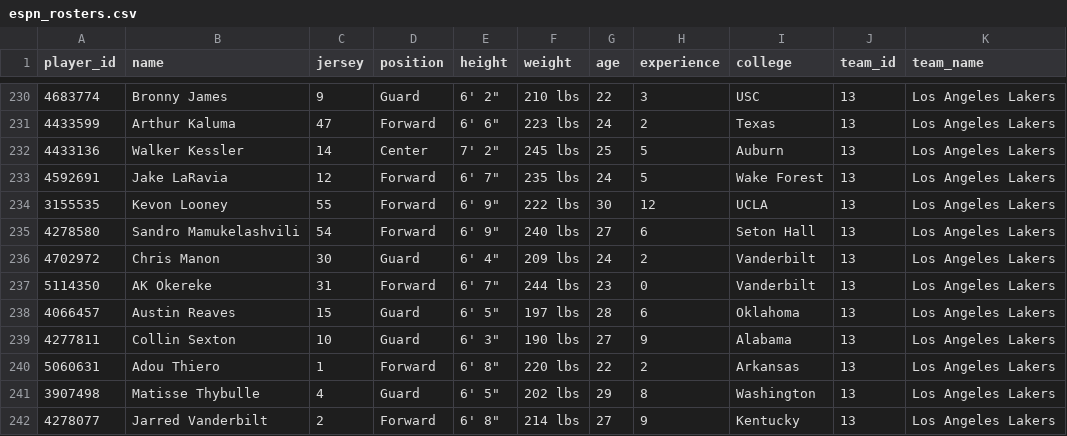
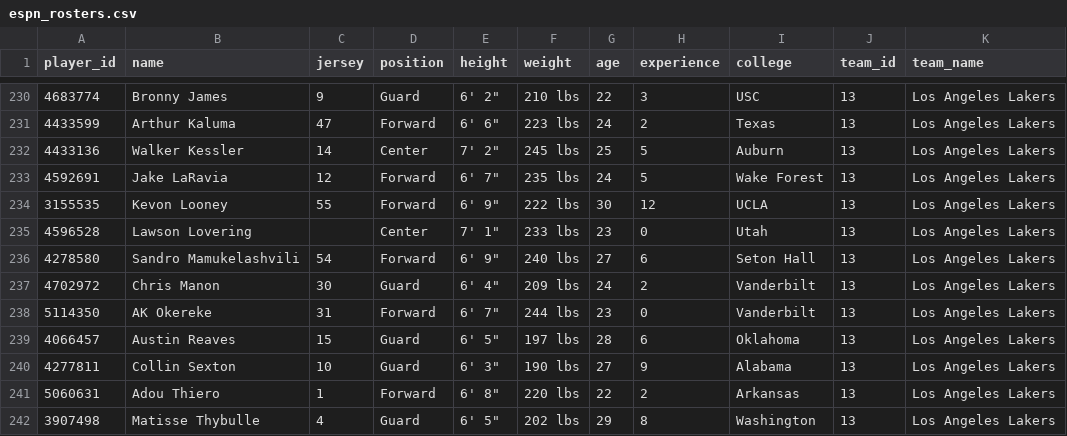
Before and after one commit to Thakky001/NBA, a CSV file: data/raw/espn_rosters.csv, drawn as a sheet; only a part is shown, gaps mark what is left out; the shorter side is filled out with more unchanged rows.

```diff
--- a/data/raw/espn_rosters.csv
+++ b/data/raw/espn_rosters.csv
@@ -234,2 +234,3 @@ player_id,name,jersey,position,height,weight,age,experience,college,team_id,team
 3155535,Kevon Looney,55,Forward,"6' 9""",222 lbs,30,12,UCLA,13,Los Angeles Lakers
+4596528,Lawson Lovering,,Center,"7' 1""",233 lbs,23,0,Utah,13,Los Angeles Lakers
 4278580,Sandro Mamukelashvili,54,Forward,"6' 9""",240 lbs,27,6,Seton Hall,13,Los Angeles Lakers
```
Also changed, not shown: data/raw/espn_recent_games.csv, data/raw/espn_standings.csv.
